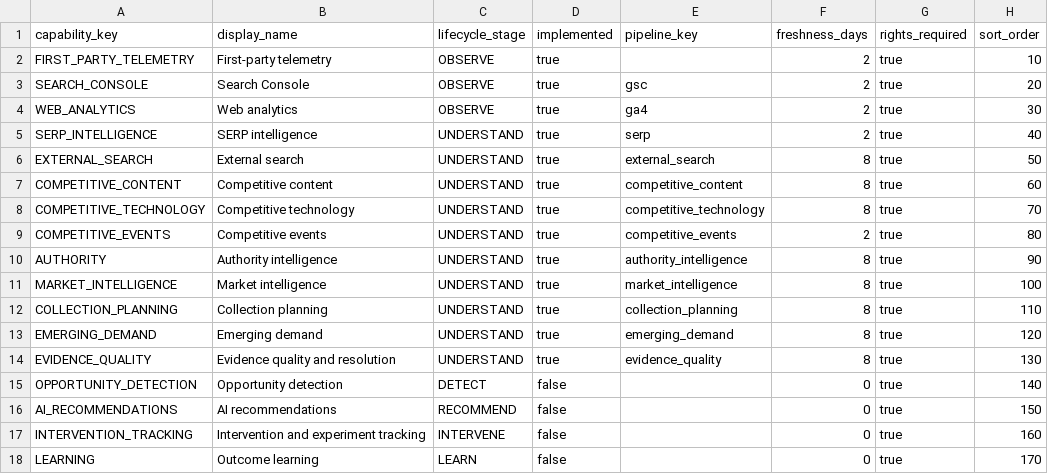
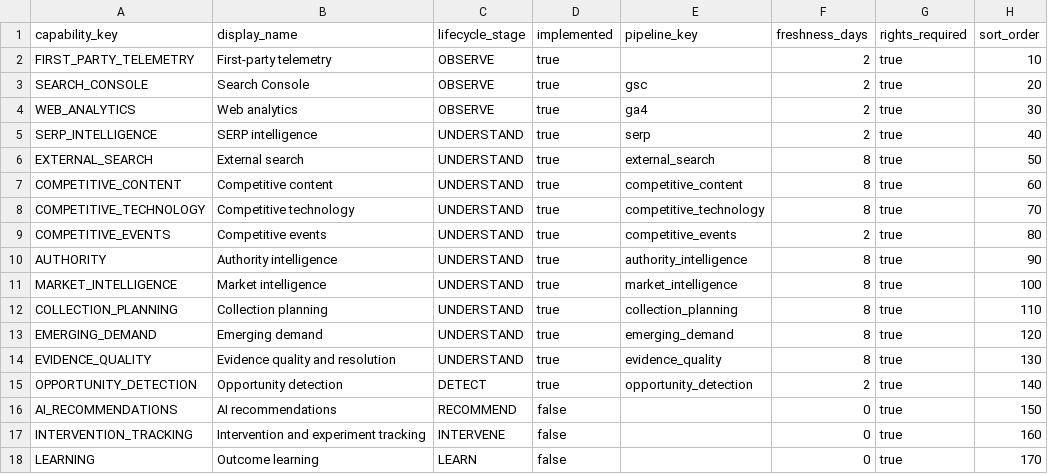
Before and after one commit to plindsey0/GIS, a CSV file: analytics/seeds/intelligence_capability_registry.csv, drawn as a sheet.

Commit message:
feat: add deterministic opportunity detection

```diff
--- a/analytics/seeds/intelligence_capability_registry.csv
+++ b/analytics/seeds/intelligence_capability_registry.csv
@@ -14,3 +14,3 @@ EMERGING_DEMAND,Emerging demand,UNDERSTAND,true,emerging_demand,8,true,120
 EVIDENCE_QUALITY,Evidence quality and resolution,UNDERSTAND,true,evidence_quality,8,true,130
-OPPORTUNITY_DETECTION,Opportunity detection,DETECT,false,,0,true,140
+OPPORTUNITY_DETECTION,Opportunity detection,DETECT,true,opportunity_detection,2,true,140
 AI_RECOMMENDATIONS,AI recommendations,RECOMMEND,false,,0,true,150
```
Also changed, not shown: 26 other files.
